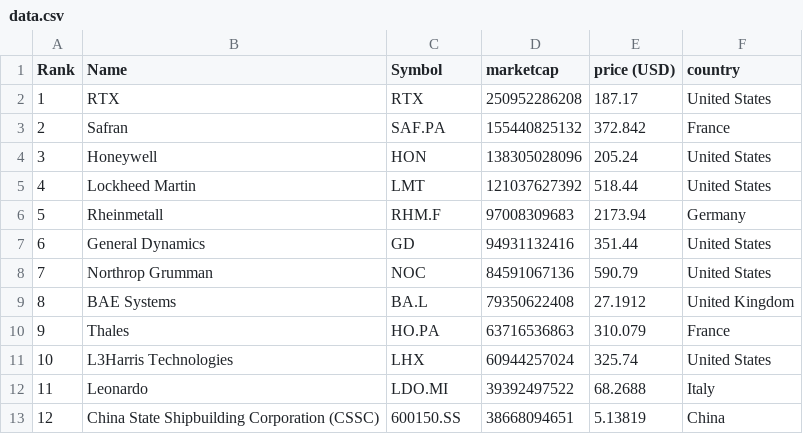
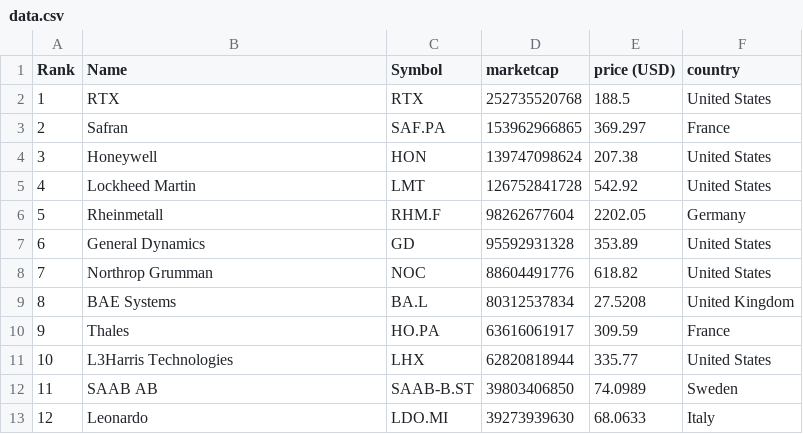
Before and after one commit to artfisica/taller-venezuela-junio-2024, a CSV file: data.csv, drawn as a sheet; only a part is shown; the diff covers the shown part only.

```diff
--- a/data.csv
+++ b/data.csv
@@ -1,13 +1,13 @@
 "Rank","Name","Symbol","marketcap","price (USD)","country"
-"1","RTX","RTX","250952286208","187.17","United States"
-"2","Safran","SAF.PA","155440825132","372.842","France"
-"3","Honeywell","HON","138305028096","205.24","United States"
-"4","Lockheed Martin","LMT","121037627392","518.44","United States"
-"5","Rheinmetall","RHM.F","97008309683","2173.94","Germany"
-"6","General Dynamics","GD","94931132416","351.44","United States"
-"7","Northrop Grumman","NOC","84591067136","590.79","United States"
-"8","BAE Systems","BA.L","79350622408","27.1912","United Kingdom"
-"9","Thales","HO.PA","63716536863","310.079","France"
-"10","L3Harris Technologies","LHX","60944257024","325.74","United States"
-"11","Leonardo","LDO.MI","39392497522","68.2688","Italy"
-"12","China State Shipbuilding Corporation (CSSC)","600150.SS","38668094651","5.13819","China"
+"1","RTX","RTX","252735520768","188.5","United States"
+"2","Safran","SAF.PA","153962966865","369.297","France"
+"3","Honeywell","HON","139747098624","207.38","United States"
+"4","Lockheed Martin","LMT","126752841728","542.92","United States"
+"5","Rheinmetall","RHM.F","98262677604","2202.05","Germany"
+"6","General Dynamics","GD","95592931328","353.89","United States"
+"7","Northrop Grumman","NOC","88604491776","618.82","United States"
+"8","BAE Systems","BA.L","80312537834","27.5208","United Kingdom"
+"9","Thales","HO.PA","63616061917","309.59","France"
+"10","L3Harris Technologies","LHX","62820818944","335.77","United States"
+"11","SAAB AB","SAAB-B.ST","39803406850","74.0989","Sweden"
+"12","Leonardo","LDO.MI","39273939630","68.0633","Italy"
```
Also changed, not shown: 89 edited cells elsewhere in this file, categorized_data.csv.
